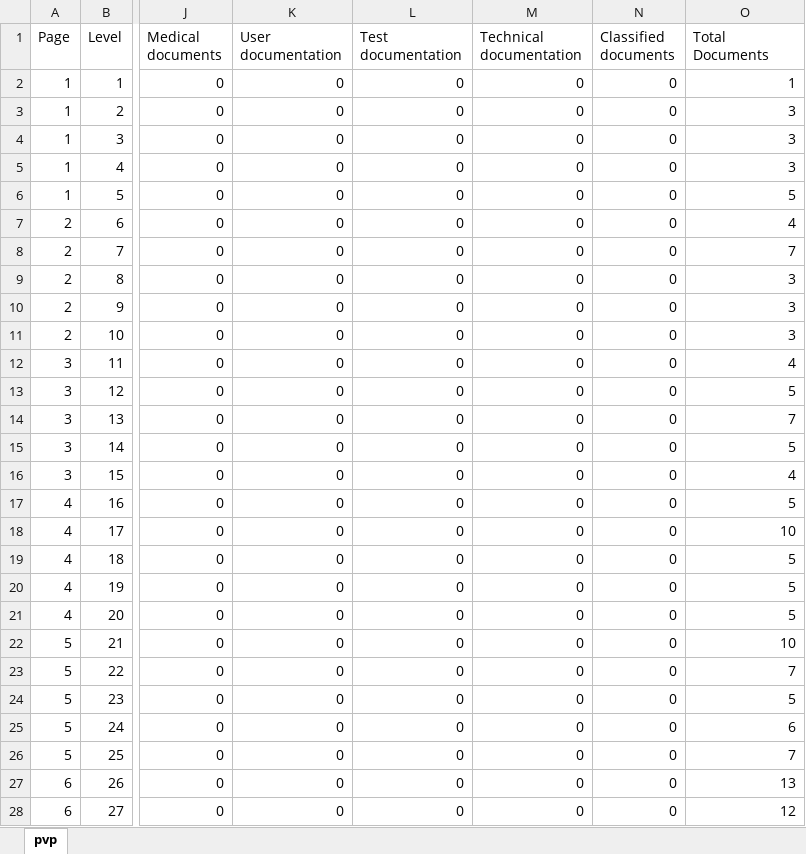
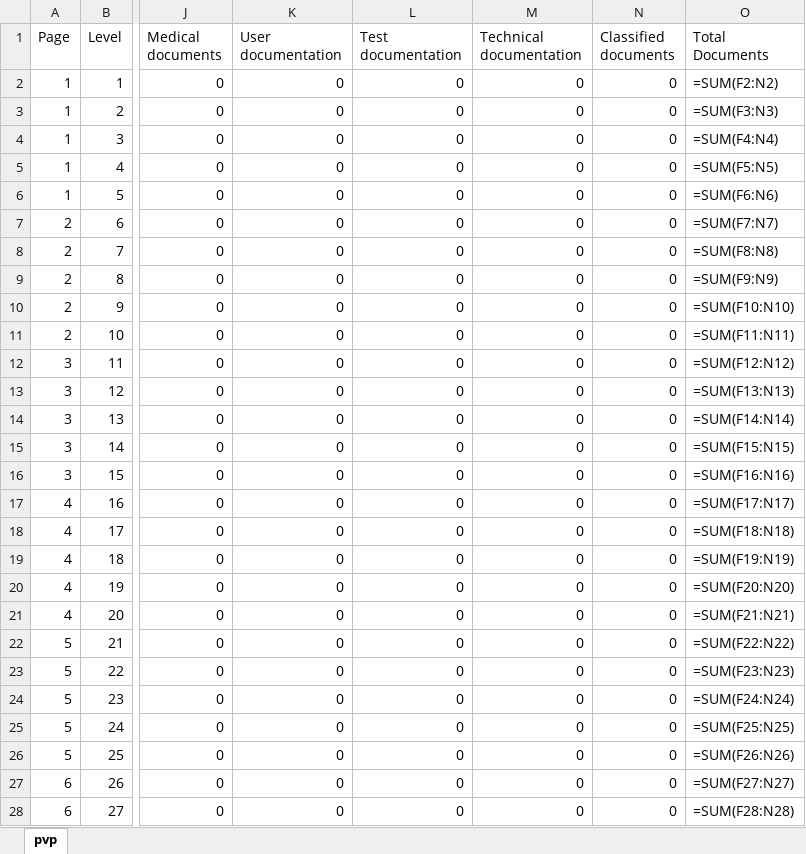
Before and after one commit to zenderxis/tarkov-battlepass-tracker, an Excel workbook: data-source/battlepass.template.xlsx, sheet pvp, drawn as a sheet; only a part is shown, gaps mark what is left out; values as stored, in another font and other column widths than the file's, no borders; formulas are shown in place of their values; the diff covers the shown part only; the diff names each change by its address in the sheet, - before the commit and + after, or states it on an @@ line.

Commit message:
Recognize the new Doc Count column, preserve formulas in the template
- User added a 'Doc Count' column to the real sheet (live formula
  comparing document-type sums against Total Documents). Extracted the
  NON_DOC_COLUMNS list — previously duplicated separately in main.js
  and scripts/generate-template.js, which is exactly how this kind of
  addition could've silently drifted between the two — into a shared
  lib/xlsx-columns.js, and added 'doc count' to it.
- scripts/generate-template.js rewritten to work on the sheet's raw
  cell objects instead of a sheet_to_json/json_to_sheet round-trip,
  which only ever sees a formula's last computed value and would have
  frozen Doc Count into a dead static number in the published
  template. Verified: a synthetic formula cell survives regeneration
  unchanged while a document-type cost cell still gets blanked.
- Also repointed its source to read the real userData copy first
  (falling back to the legacy in-project path) — it was still reading
  a now-stale snapshot from before battlepass.xlsx moved to userData.

```diff
--- a/data-source/battlepass.template.xlsx (sheet pvp)
+++ b/data-source/battlepass.template.xlsx (sheet pvp)
-O2 (Total Documents): 1
+O2 (Total Documents): =SUM(F2:N2)
-O3 (Total Documents): 3
+O3 (Total Documents): =SUM(F3:N3)
-O4 (Total Documents): 3
+O4 (Total Documents): =SUM(F4:N4)
-O5 (Total Documents): 3
+O5 (Total Documents): =SUM(F5:N5)
-O6 (Total Documents): 5
+O6 (Total Documents): =SUM(F6:N6)
-O7 (Total Documents): 4
+O7 (Total Documents): =SUM(F7:N7)
-O8 (Total Documents): 7
+O8 (Total Documents): =SUM(F8:N8)
-O9 (Total Documents): 3
+O9 (Total Documents): =SUM(F9:N9)
-O10 (Total Documents): 3
+O10 (Total Documents): =SUM(F10:N10)
-O11 (Total Documents): 3
+O11 (Total Documents): =SUM(F11:N11)
-O12 (Total Documents): 4
+O12 (Total Documents): =SUM(F12:N12)
-O13 (Total Documents): 5
+O13 (Total Documents): =SUM(F13:N13)
-O14 (Total Documents): 7
+O14 (Total Documents): =SUM(F14:N14)
-O15 (Total Documents): 5
+O15 (Total Documents): =SUM(F15:N15)
-O16 (Total Documents): 4
+O16 (Total Documents): =SUM(F16:N16)
-O17 (Total Documents): 5
+O17 (Total Documents): =SUM(F17:N17)
-O18 (Total Documents): 10
+O18 (Total Documents): =SUM(F18:N18)
-O19 (Total Documents): 5
+O19 (Total Documents): =SUM(F19:N19)
-O20 (Total Documents): 5
+O20 (Total Documents): =SUM(F20:N20)
-O21 (Total Documents): 5
+O21 (Total Documents): =SUM(F21:N21)
-O22 (Total Documents): 10
+O22 (Total Documents): =SUM(F22:N22)
-O23 (Total Documents): 7
+O23 (Total Documents): =SUM(F23:N23)
-O24 (Total Documents): 5
+O24 (Total Documents): =SUM(F24:N24)
-O25 (Total Documents): 6
+O25 (Total Documents): =SUM(F25:N25)
-O26 (Total Documents): 7
+O26 (Total Documents): =SUM(F26:N26)
-O27 (Total Documents): 13
+O27 (Total Documents): =SUM(F27:N27)
-O28 (Total Documents): 12
+O28 (Total Documents): =SUM(F28:N28)
```
Also changed, not shown: 27 edited cells elsewhere in this sheet, 3 other files.
